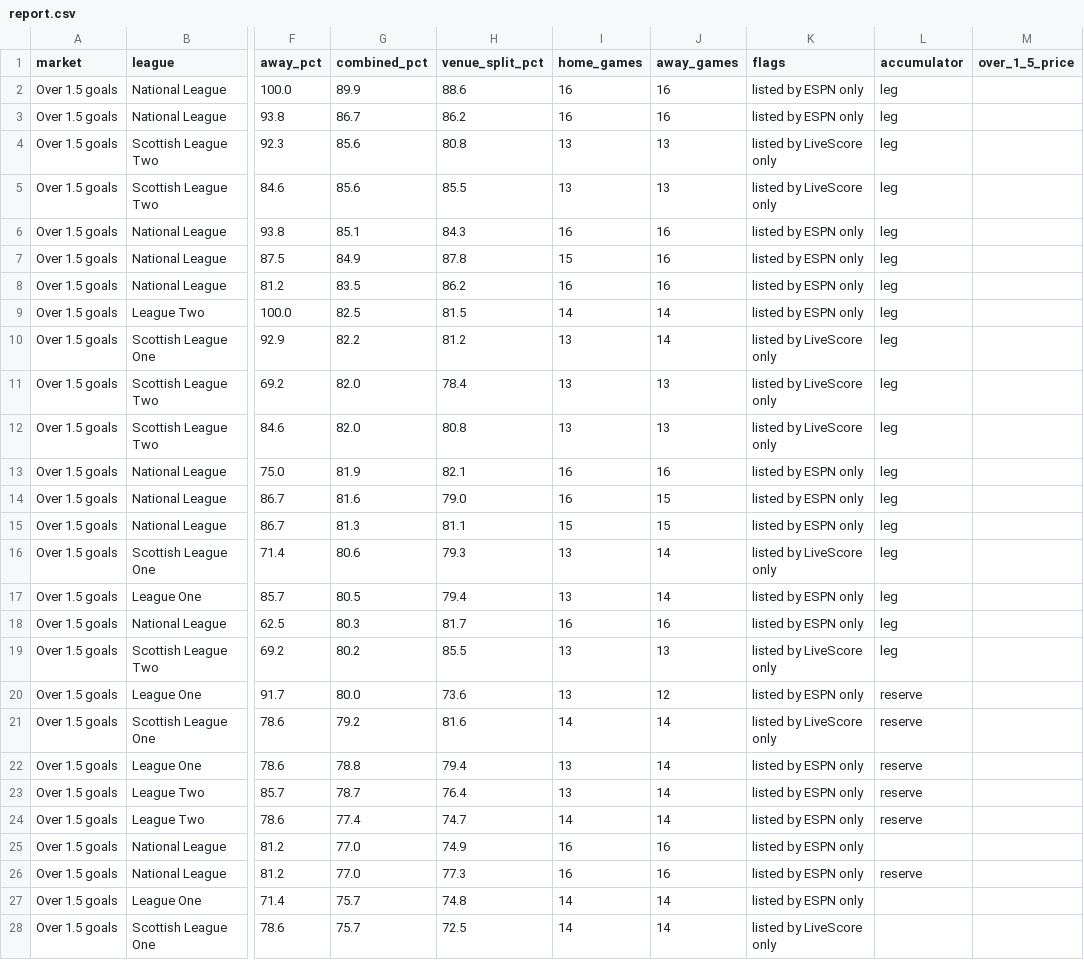
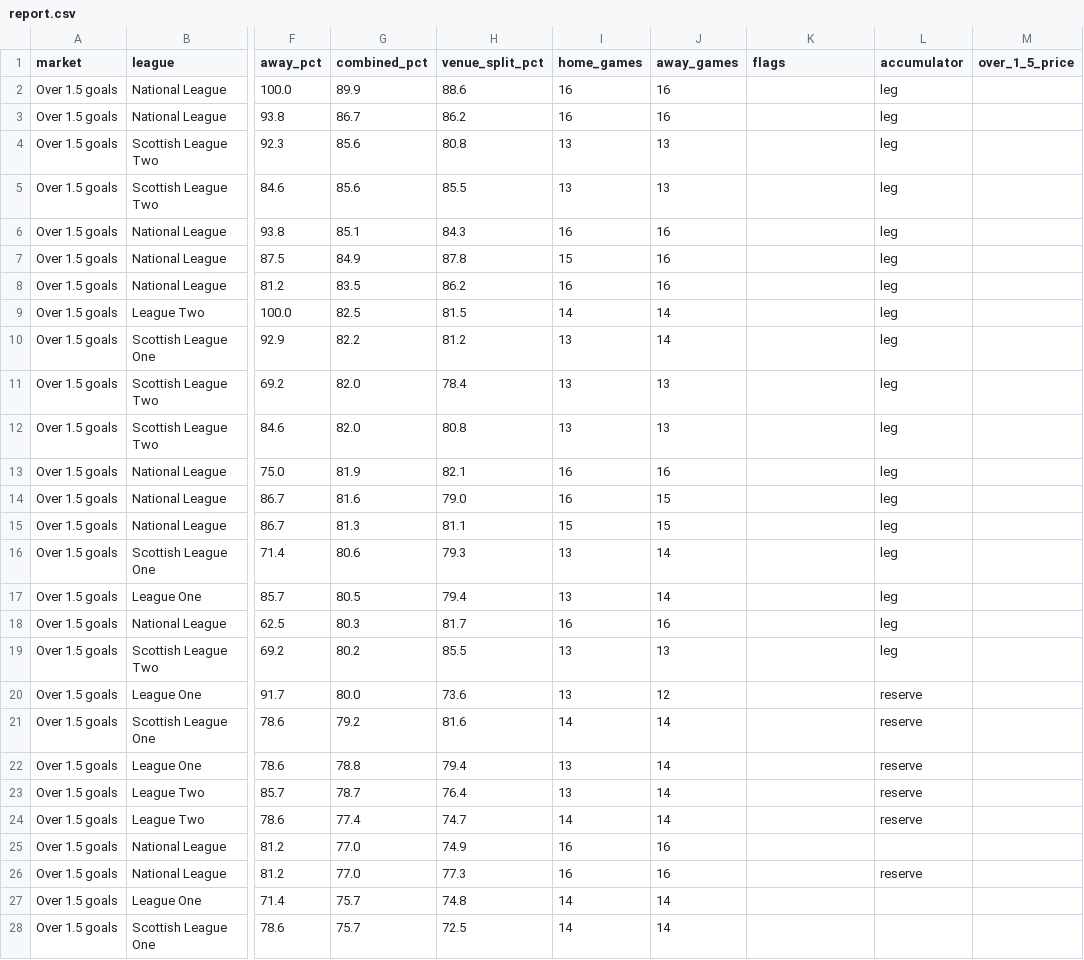
Before and after one commit to Pitchside-App26/pitchside-backend, a CSV file: football_goals/site/report.csv, drawn as a sheet; only a part is shown, gaps mark what is left out; the diff covers the shown part only; the diff names each change by its address in the sheet, - before the commit and + after, or states it on an @@ line.

```diff
--- a/football_goals/site/report.csv
+++ b/football_goals/site/report.csv
-K2:K3 (flags): listed by ESPN only
+K2:K3 (flags): (empty)
-K4:K5 (flags): listed by LiveScore only
+K4:K5 (flags): (empty)
-K6:K9 (flags): listed by ESPN only
+K6:K9 (flags): (empty)
-K10:K12 (flags): listed by LiveScore only
+K10:K12 (flags): (empty)
-K13:K15 (flags): listed by ESPN only
+K13:K15 (flags): (empty)
-K16 (flags): listed by LiveScore only
+K16 (flags): (empty)
-K17:K18 (flags): listed by ESPN only
+K17:K18 (flags): (empty)
-K19 (flags): listed by LiveScore only
+K19 (flags): (empty)
-K20 (flags): listed by ESPN only
+K20 (flags): (empty)
-K21 (flags): listed by LiveScore only
+K21 (flags): (empty)
-K22:K27 (flags): listed by ESPN only
+K22:K27 (flags): (empty)
-K28 (flags): listed by LiveScore only
+K28 (flags): (empty)
```
Also changed, not shown: 47 edited cells elsewhere in this file, football_goals/data/history.csv, 1 other file.
